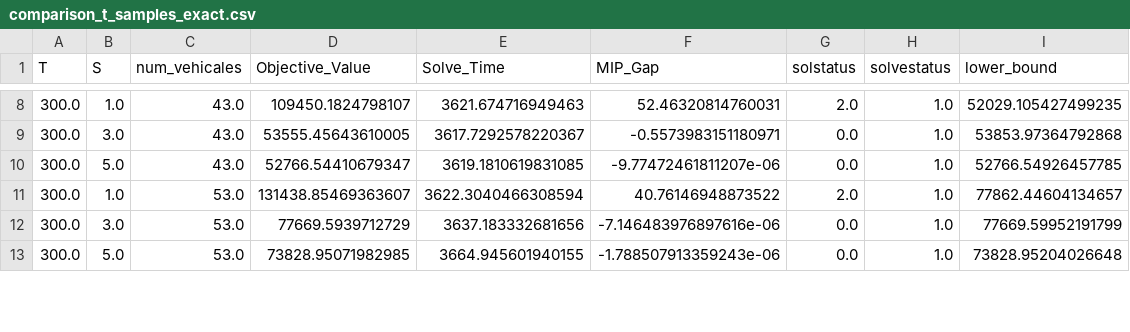
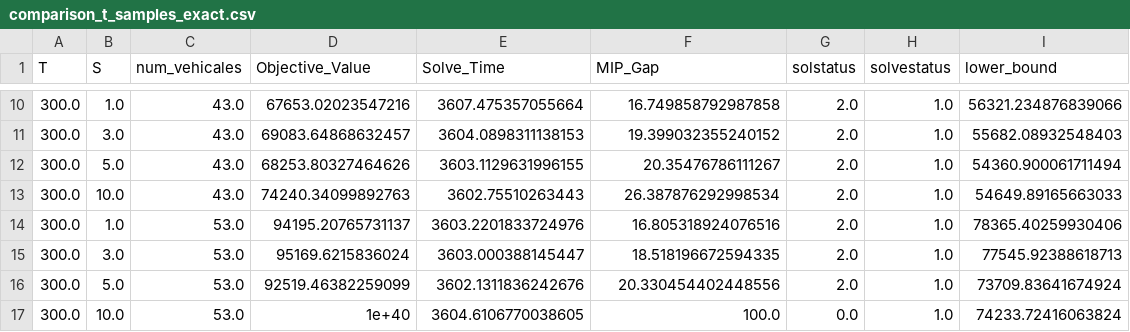
Before and after one commit to justuskilianwolff/ev-station-solver, a CSV file: comparison_t_samples_exact.csv, drawn as a sheet; only a part is shown, gaps mark what is left out; the diff covers the shown part only.

```diff
--- a/comparison_t_samples_exact.csv
+++ b/comparison_t_samples_exact.csv
@@ -8,6 +10,8 @@ T,S,num_vehicales,Objective_Value,Solve_Time,MIP_Gap,solstatus,solvestatus,lower
-300.0,1.0,43.0,109450.1824798107,3621.674716949463,52.46320814760031,2.0,1.0,52029.105427499235
-300.0,3.0,43.0,53555.45643610005,3617.7292578220367,-0.5573983151180971,0.0,1.0,53853.97364792868
-300.0,5.0,43.0,52766.54410679347,3619.1810619831085,-9.77472461811207e-06,0.0,1.0,52766.54926457785
-300.0,1.0,53.0,131438.85469363607,3622.3040466308594,40.76146948873522,2.0,1.0,77862.44604134657
-300.0,3.0,53.0,77669.5939712729,3637.183332681656,-7.146483976897616e-06,0.0,1.0,77669.59952191799
-300.0,5.0,53.0,73828.95071982985,3664.945601940155,-1.788507913359243e-06,0.0,1.0,73828.95204026648
+300.0,1.0,43.0,67653.02023547216,3607.475357055664,16.749858792987858,2.0,1.0,56321.234876839066
+300.0,3.0,43.0,69083.64868632457,3604.0898311138153,19.399032355240152,2.0,1.0,55682.08932548403
+300.0,5.0,43.0,68253.80327464626,3603.1129631996155,20.35476786111267,2.0,1.0,54360.900061711494
+300.0,10.0,43.0,74240.34099892763,3602.75510263443,26.387876292998534,2.0,1.0,54649.89165663033
+300.0,1.0,53.0,94195.20765731137,3603.2201833724976,16.805318924076516,2.0,1.0,78365.40259930406
+300.0,3.0,53.0,95169.6215836024,3603.000388145447,18.518196672594335,2.0,1.0,77545.92388618713
+300.0,5.0,53.0,92519.46382259099,3602.1311836242676,20.330454402448556,2.0,1.0,73709.83641674924
+300.0,10.0,53.0,1e+40,3604.6106770038605,100.0,0.0,1.0,74233.72416063824
```
Also changed, not shown: 8 added rows and 59 edited cells elsewhere in this file, comparison_t_samples.csv, 17 other files.
